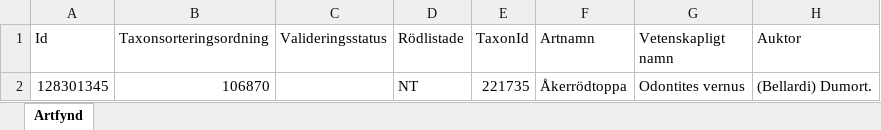
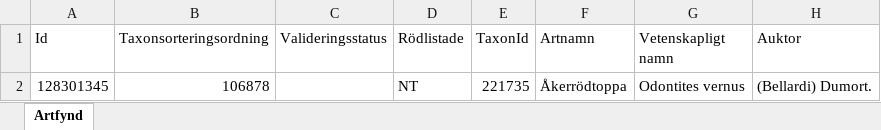
Before and after one commit to klasma/Logging_1447, an Excel workbook: artfynd/A 25432-2021 artfynd.xlsx, sheet Artfynd, drawn as a sheet; only a part is shown; values as stored, in another font and other column widths than the file's, no borders; the diff names each change by its address in the sheet, - before the commit and + after, or states it on an @@ line.

```diff
--- a/artfynd/A 25432-2021 artfynd.xlsx (sheet Artfynd)
+++ b/artfynd/A 25432-2021 artfynd.xlsx (sheet Artfynd)
-B2 (Taxonsorteringsordning): 106870
+B2 (Taxonsorteringsordning): 106878
```
Also changed, not shown: artfynd/A 12215-2025 artfynd.xlsx, artfynd/A 12709-2025 artfynd.xlsx, 56 other files.
